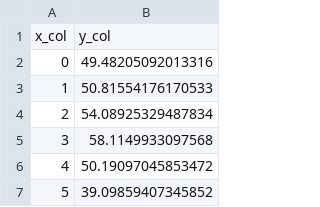
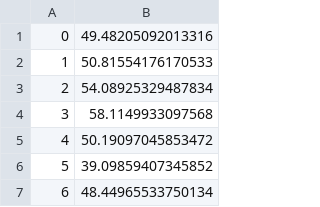
Before and after one commit to TKDuff/Rust-Plotting-Tool, a CSV file: writer/dataset_500.csv, drawn as a sheet; only a part is shown; the shorter side is filled out with more unchanged rows.

```diff
--- a/writer/dataset_500.csv
+++ b/writer/dataset_500.csv
@@ -1,2 +1 @@
-x_col,y_col
 0,49.48205092013316
```
Also changed, not shown: 2 other files.
